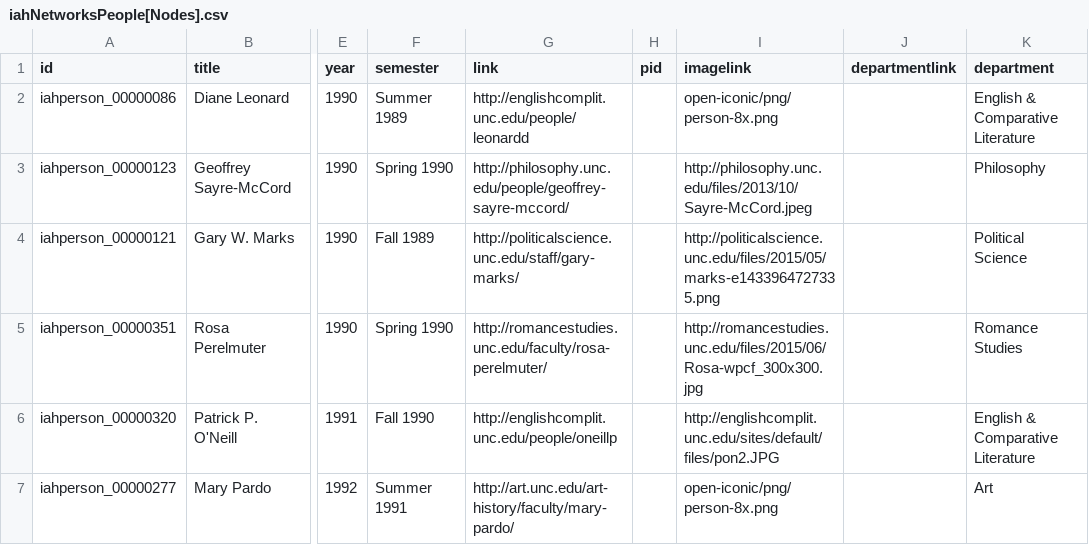
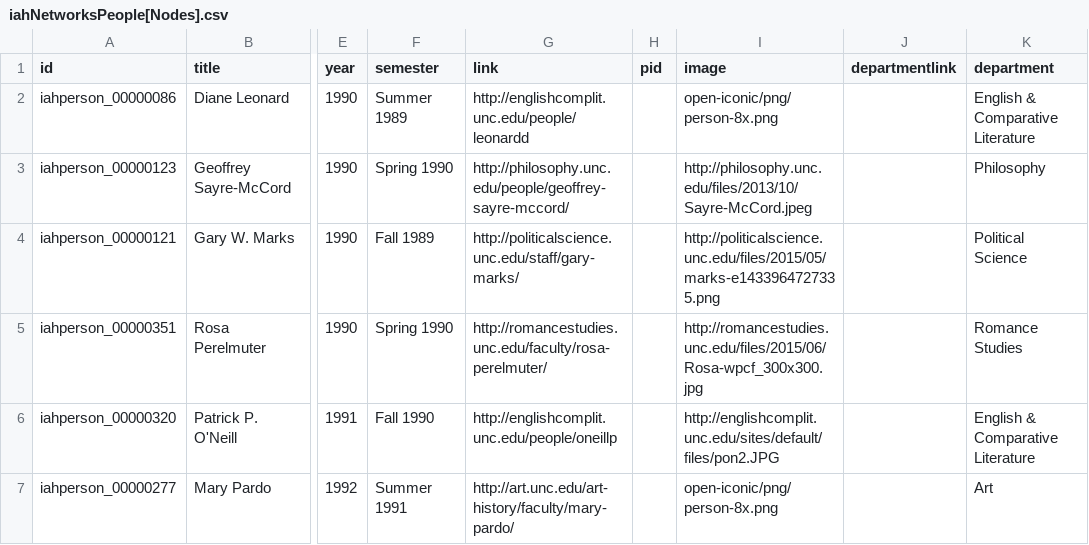
Before and after one commit to pholling/iah-lists, a CSV file: iahNetworksPeople[Nodes].csv, drawn as a sheet; only a part is shown, gaps mark what is left out; the diff names each change by its address in the sheet, - before the commit and + after, or states it on an @@ line.

Commit message:
fixed column header

```diff
--- a/iahNetworksPeople[Nodes].csv
+++ b/iahNetworksPeople[Nodes].csv
-I1: imagelink
+I1: image
```
Also changed, not shown: 1 other file.
